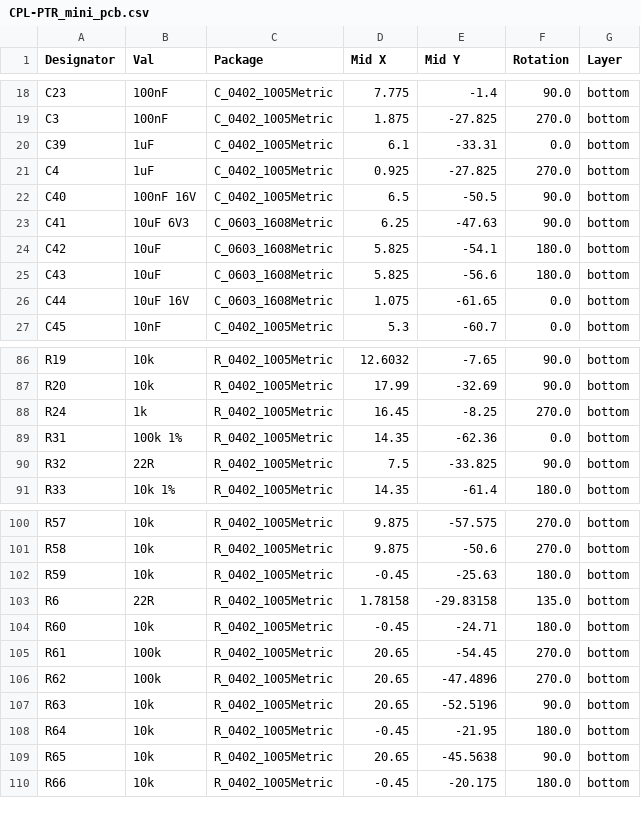
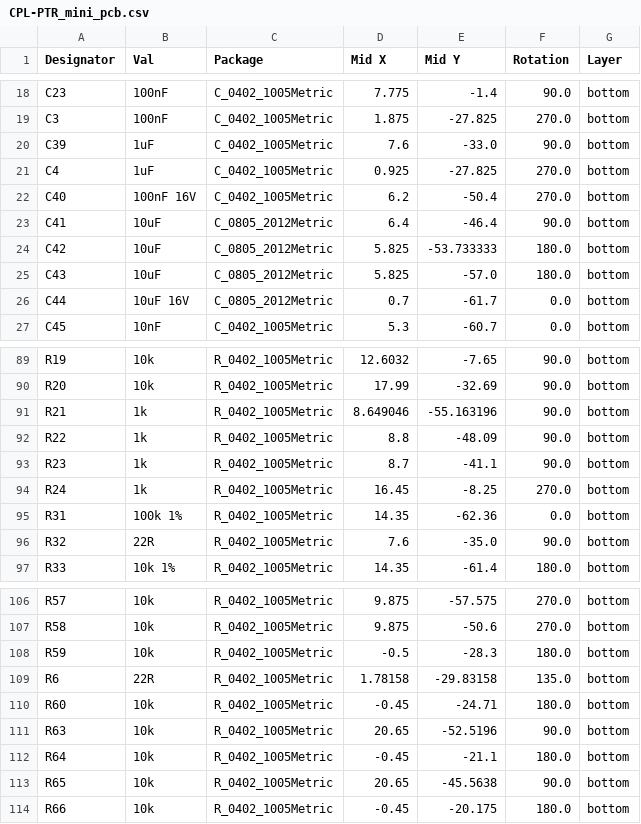
Before and after one commit to PTR-projects/PTR_mini_hardware, a CSV file: PTR_mini_pcb/jlcpcb/production_files/CPL-PTR_mini_pcb.csv, drawn as a sheet; only a part is shown, gaps mark what is left out; the diff covers the shown part only.

```diff
--- a/PTR_mini_pcb/jlcpcb/production_files/CPL-PTR_mini_pcb.csv
+++ b/PTR_mini_pcb/jlcpcb/production_files/CPL-PTR_mini_pcb.csv
@@ -19,9 +19,9 @@ C23,100nF,C_0402_1005Metric,7.775,-1.4,90.0,bottom
 C3,100nF,C_0402_1005Metric,1.875,-27.825,270.0,bottom
-C39,1uF,C_0402_1005Metric,6.1,-33.31,0.0,bottom
+C39,1uF,C_0402_1005Metric,7.6,-33.0,90.0,bottom
 C4,1uF,C_0402_1005Metric,0.925,-27.825,270.0,bottom
-C40,100nF 16V,C_0402_1005Metric,6.5,-50.5,90.0,bottom
-C41,10uF 6V3,C_0603_1608Metric,6.25,-47.63,90.0,bottom
-C42,10uF,C_0603_1608Metric,5.825,-54.1,180.0,bottom
-C43,10uF,C_0603_1608Metric,5.825,-56.6,180.0,bottom
-C44,10uF 16V,C_0603_1608Metric,1.075,-61.65,0.0,bottom
+C40,100nF 16V,C_0402_1005Metric,6.2,-50.4,270.0,bottom
+C41,10uF,C_0805_2012Metric,6.4,-46.4,90.0,bottom
+C42,10uF,C_0805_2012Metric,5.825,-53.733333,180.0,bottom
+C43,10uF,C_0805_2012Metric,5.825,-57.0,180.0,bottom
+C44,10uF 16V,C_0805_2012Metric,0.7,-61.7,0.0,bottom
 C45,10nF,C_0402_1005Metric,5.3,-60.7,0.0,bottom
@@ -87,5 +90,8 @@ R19,10k,R_0402_1005Metric,12.6032,-7.65,90.0,bottom
 R20,10k,R_0402_1005Metric,17.99,-32.69,90.0,bottom
+R21,1k,R_0402_1005Metric,8.649046,-55.163196,90.0,bottom
+R22,1k,R_0402_1005Metric,8.8,-48.09,90.0,bottom
+R23,1k,R_0402_1005Metric,8.7,-41.1,90.0,bottom
 R24,1k,R_0402_1005Metric,16.45,-8.25,270.0,bottom
 R31,100k 1%,R_0402_1005Metric,14.35,-62.36,0.0,bottom
-R32,22R,R_0402_1005Metric,7.5,-33.825,90.0,bottom
+R32,22R,R_0402_1005Metric,7.6,-35.0,90.0,bottom
 R33,10k 1%,R_0402_1005Metric,14.35,-61.4,180.0,bottom
@@ -101,9 +107,7 @@ R57,10k,R_0402_1005Metric,9.875,-57.575,270.0,bottom
 R58,10k,R_0402_1005Metric,9.875,-50.6,270.0,bottom
-R59,10k,R_0402_1005Metric,-0.45,-25.63,180.0,bottom
+R59,10k,R_0402_1005Metric,-0.5,-28.3,180.0,bottom
 R6,22R,R_0402_1005Metric,1.78158,-29.83158,135.0,bottom
 R60,10k,R_0402_1005Metric,-0.45,-24.71,180.0,bottom
-R61,100k,R_0402_1005Metric,20.65,-54.45,270.0,bottom
-R62,100k,R_0402_1005Metric,20.65,-47.4896,270.0,bottom
 R63,10k,R_0402_1005Metric,20.65,-52.5196,90.0,bottom
-R64,10k,R_0402_1005Metric,-0.45,-21.95,180.0,bottom
+R64,10k,R_0402_1005Metric,-0.45,-21.1,180.0,bottom
 R65,10k,R_0402_1005Metric,20.65,-45.5638,90.0,bottom
```
Also changed, not shown: 3 added rows, 1 removed row and 11 edited cells elsewhere in this file, PTR_mini_pcb/jlcpcb/production_files/BOM-PTR_mini_pcb.csv, 25 other files.
